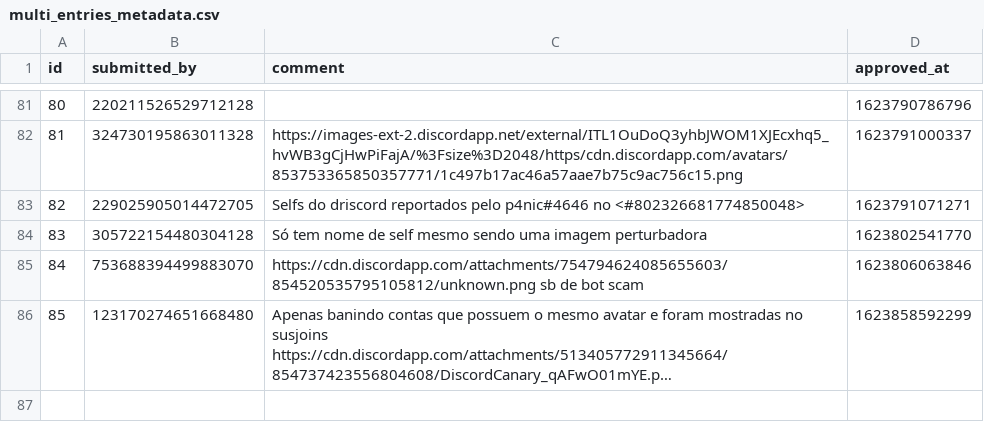
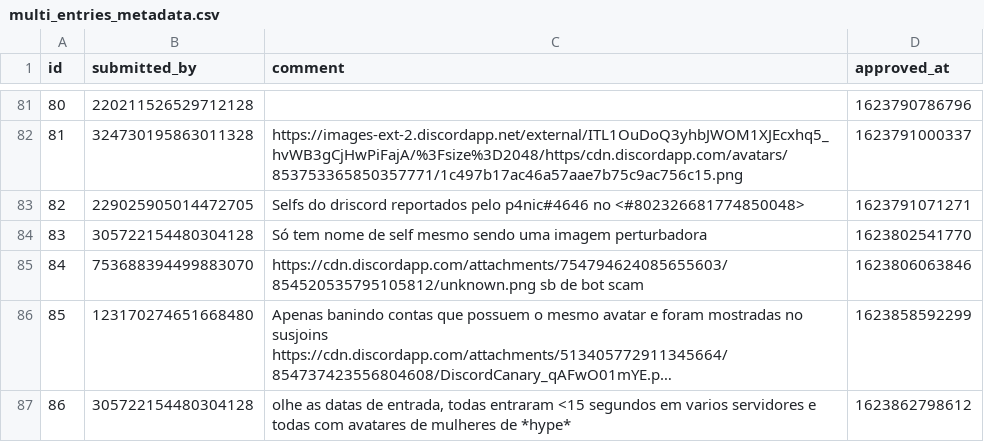
Before and after one commit to LorittaBot/FloppaPowerData, a CSV file: multi_entries_metadata.csv, drawn as a sheet; only a part is shown, gaps mark what is left out; long unchanged cells end in …; the diff names each change by its address in the sheet, - before the commit and + after, or states it on an @@ line.

```diff
--- a/multi_entries_metadata.csv
+++ b/multi_entries_metadata.csv
+row 87: 86 | 305722154480304128 | olhe as datas de entrada, todas entraram <15 segundos em varios servidores e todas com avatares de mulheres de *hype* | 1623862798612
```
Also changed, not shown: blocked_users.csv, users_approvals.csv, 1 other file.
